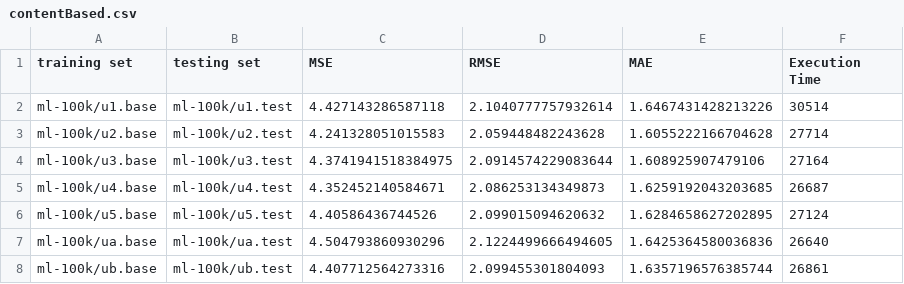
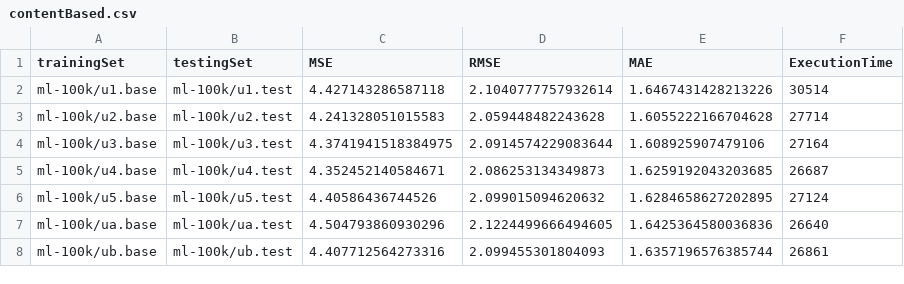
Before and after one commit to d4md1n/RecomenderComparison, a CSV file: src/contentBased.csv, drawn as a sheet.

```diff
--- a/src/contentBased.csv
+++ b/src/contentBased.csv
@@ -1,2 +1,2 @@
-training set,testing set,MSE,RMSE,MAE,Execution Time
+trainingSet,testingSet,MSE,RMSE,MAE,ExecutionTime
 ml-100k/u1.base,ml-100k/u1.test,4.427143286587118,2.1040777757932614,1.6467431428213226,30514
```
Also changed, not shown: src/latentFactors.csv, 2 other files.
